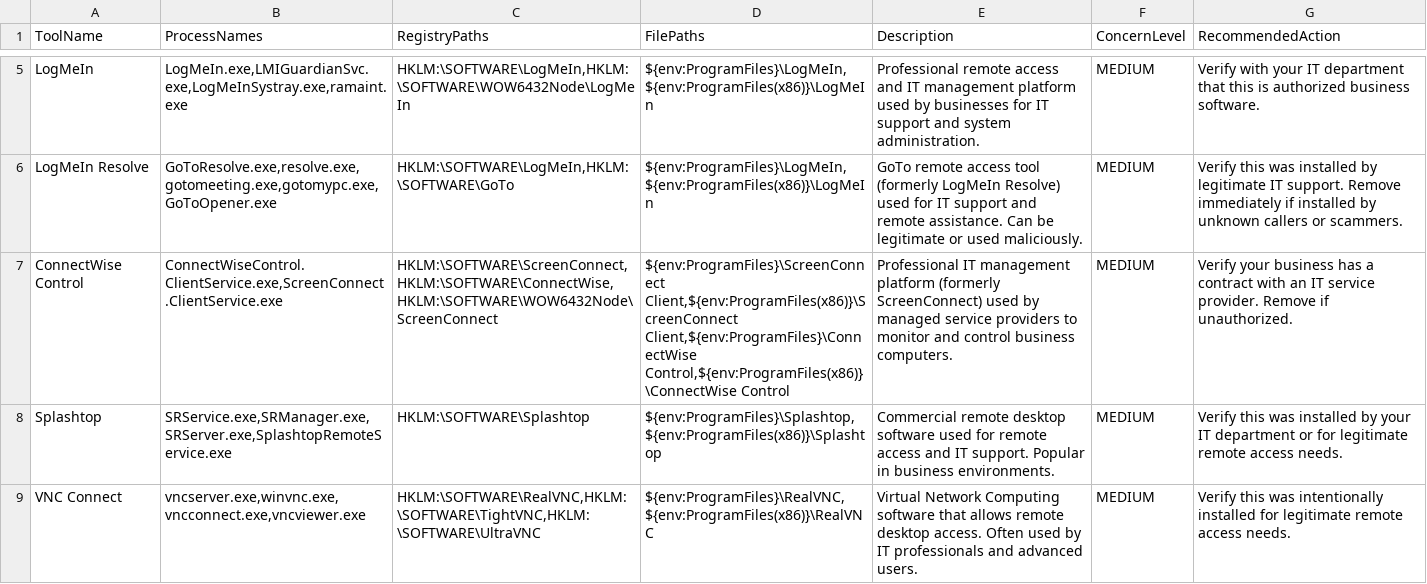
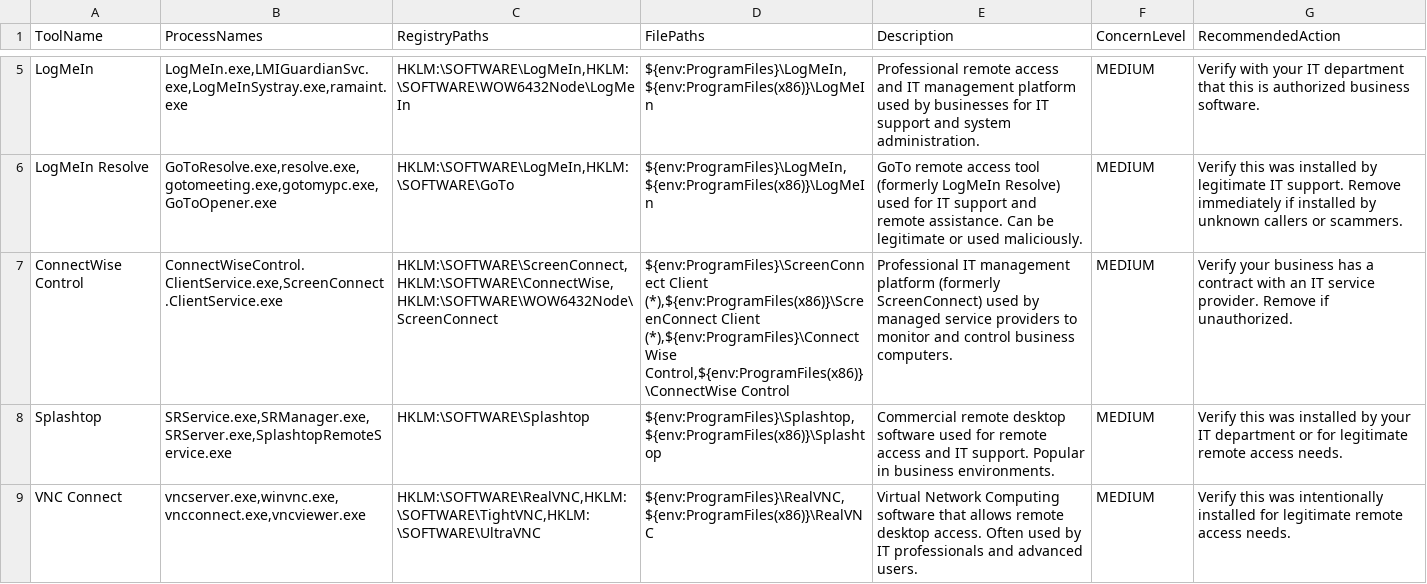
Before and after one commit to techpromise/pccheck, a CSV file: remote-tools.csv, drawn as a sheet; only a part is shown, gaps mark what is left out; the diff names each change by its address in the sheet, - before the commit and + after, or states it on an @@ line.

Commit message:
Update remote-tools.csv

```diff
--- a/remote-tools.csv
+++ b/remote-tools.csv
-D7 (FilePaths): ${env:ProgramFiles}\ScreenConnect Client,${env:ProgramFiles(x86)}\ScreenConnect Client,${env:ProgramFiles}\ConnectWise Control,${env:ProgramFiles(x86)}\ConnectWise Control
+D7 (FilePaths): ${env:ProgramFiles}\ScreenConnect Client (*),${env:ProgramFiles(x86)}\ScreenConnect Client (*),${env:ProgramFiles}\ConnectWise Control,${env:ProgramFiles(x86)}\ConnectWise Control
```
